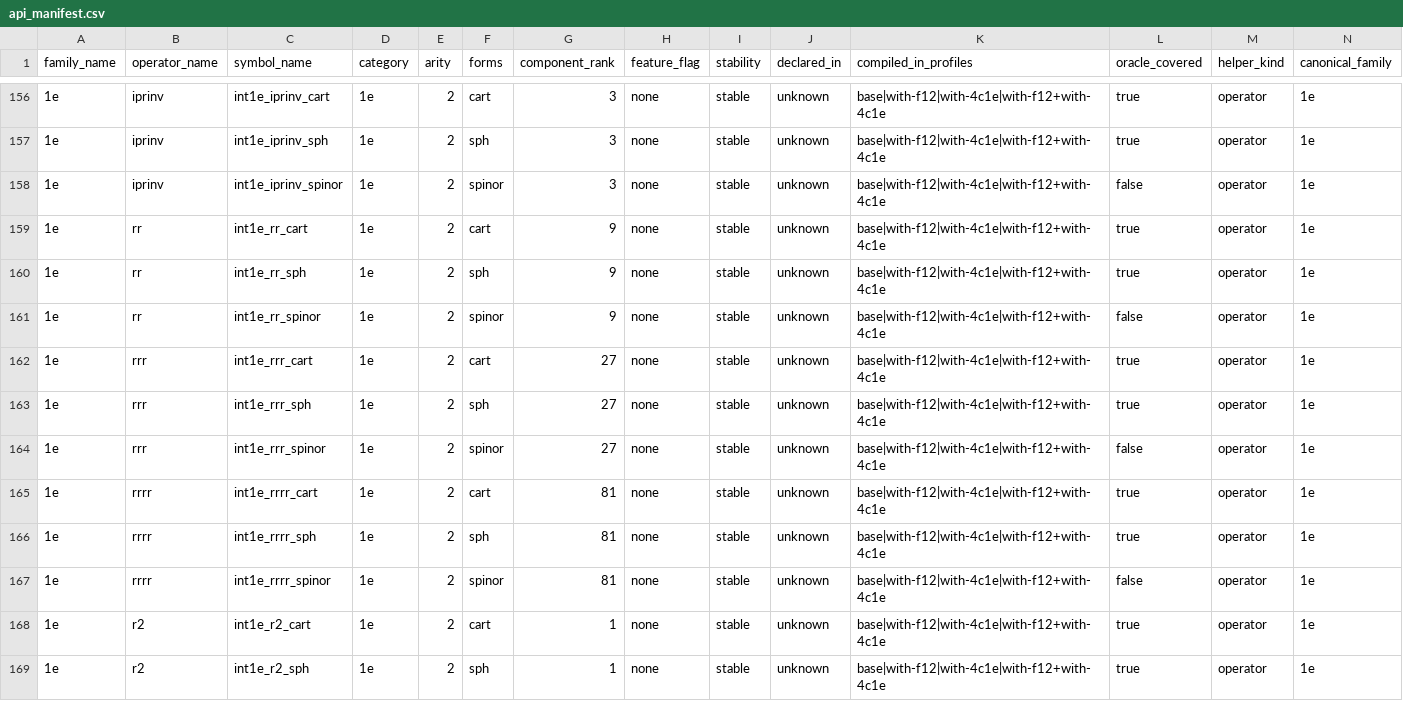
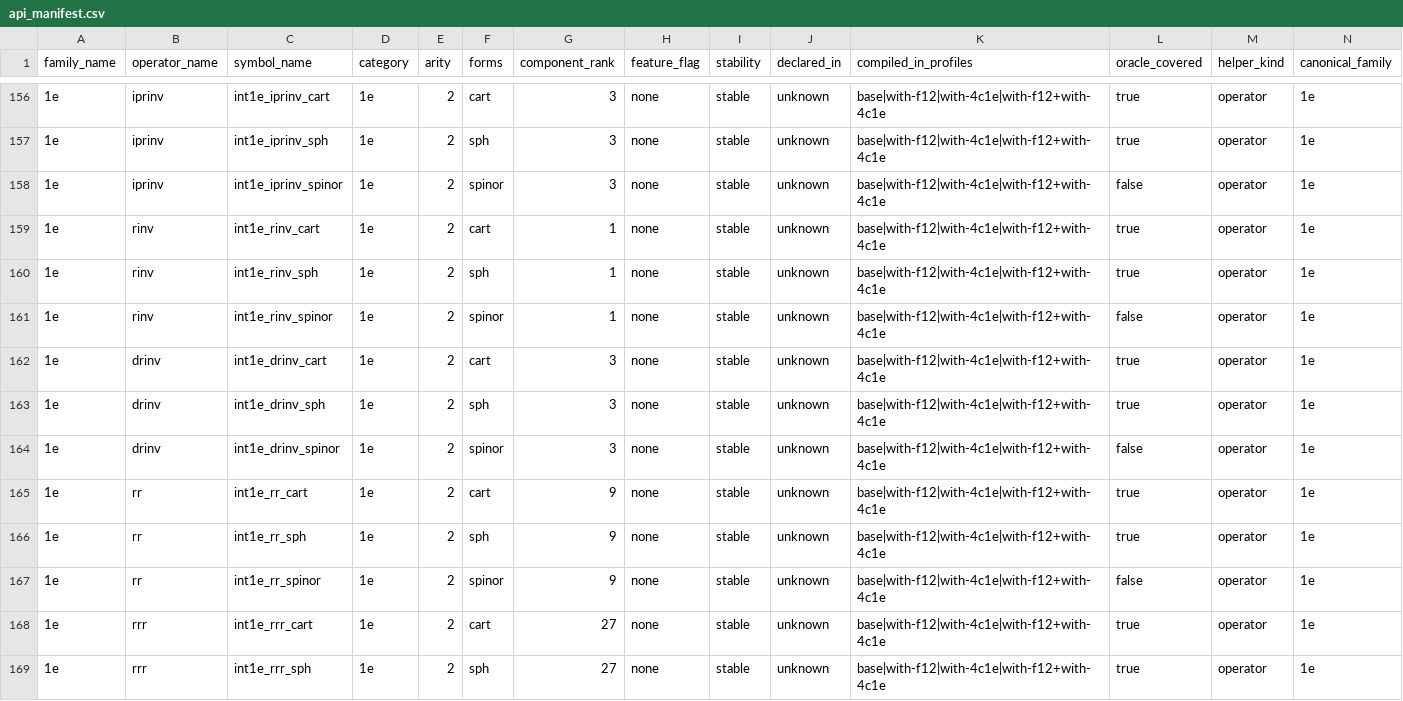
Before and after one commit to BectorVoom/cintx, a CSV file: crates/cintx-ops/src/generated/api_manifest.csv, drawn as a sheet; only a part is shown, gaps mark what is left out; the shorter side is filled out with more unchanged rows.

```diff
--- a/crates/cintx-ops/src/generated/api_manifest.csv
+++ b/crates/cintx-ops/src/generated/api_manifest.csv
@@ -158,2 +158,8 @@ family_name,operator_name,symbol_name,category,arity,forms,component_rank,featur
 "1e","iprinv","int1e_iprinv_spinor","1e",2,"spinor","3","none","stable","unknown","base|with-f12|with-4c1e|with-f12+with-4c1e",false,"operator","1e"
+"1e","rinv","int1e_rinv_cart","1e",2,"cart","1","none","stable","unknown","base|with-f12|with-4c1e|with-f12+with-4c1e",true,"operator","1e"
+"1e","rinv","int1e_rinv_sph","1e",2,"sph","1","none","stable","unknown","base|with-f12|with-4c1e|with-f12+with-4c1e",true,"operator","1e"
+"1e","rinv","int1e_rinv_spinor","1e",2,"spinor","1","none","stable","unknown","base|with-f12|with-4c1e|with-f12+with-4c1e",false,"operator","1e"
+"1e","drinv","int1e_drinv_cart","1e",2,"cart","3","none","stable","unknown","base|with-f12|with-4c1e|with-f12+with-4c1e",true,"operator","1e"
+"1e","drinv","int1e_drinv_sph","1e",2,"sph","3","none","stable","unknown","base|with-f12|with-4c1e|with-f12+with-4c1e",true,"operator","1e"
+"1e","drinv","int1e_drinv_spinor","1e",2,"spinor","3","none","stable","unknown","base|with-f12|with-4c1e|with-f12+with-4c1e",false,"operator","1e"
 "1e","rr","int1e_rr_cart","1e",2,"cart","9","none","stable","unknown","base|with-f12|with-4c1e|with-f12+with-4c1e",true,"operator","1e"
```
Also changed, not shown: 4 other files.
